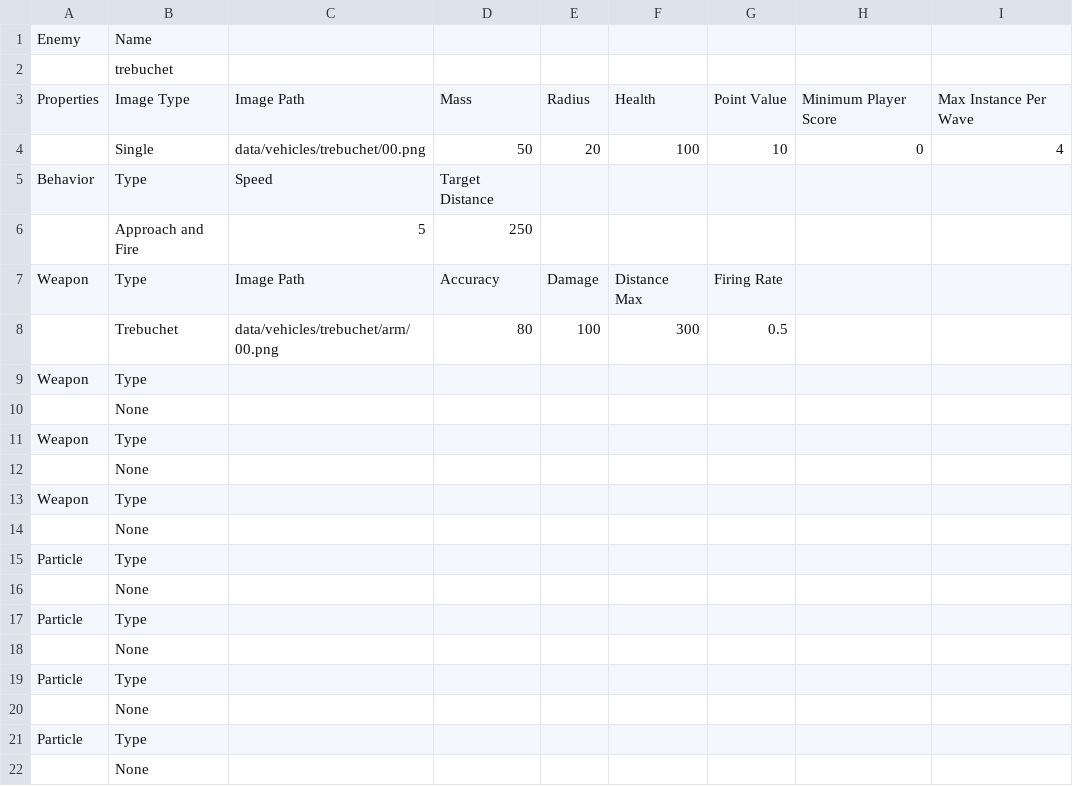
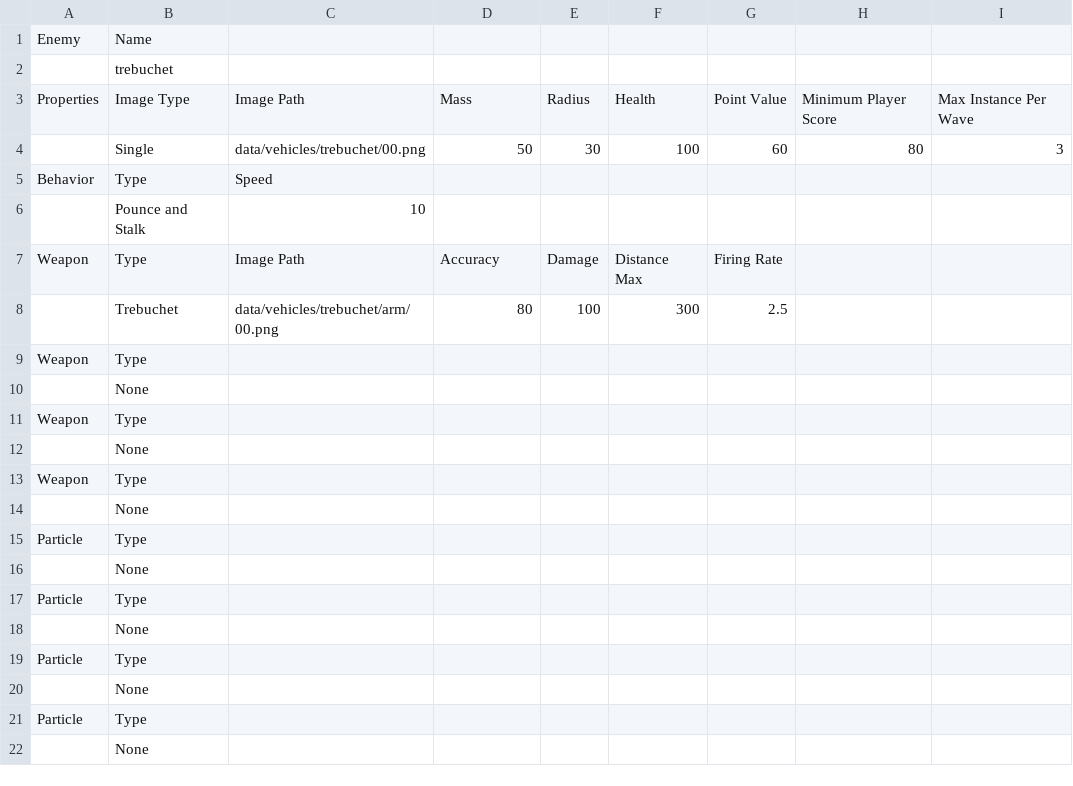
Before and after one commit to sdetwiler/pammo, a CSV file: data/enemies/trebuchet.csv, drawn as a sheet.

Commit message:
new release with vignette, and first pass at jumping trebuchet. Moved some UI stuff around to approximate latest UI mockup.
git-svn-id: http://www.piratestudios.com/pammo/svn@308 fc494e2b-ab4b-0410-a0f4-e0a3d7fb9d21

```diff
--- a/data/enemies/trebuchet.csv
+++ b/data/enemies/trebuchet.csv
@@ -3,7 +3,7 @@
 "Properties","Image Type","Image Path","Mass","Radius","Health","Point Value","Minimum Player Score","Max Instance Per Wave",,,,,
-,"Single","data/vehicles/trebuchet/00.png",50,20,100,10,0,4,,,,,
-"Behavior","Type","Speed","Target Distance","","","","","","","","","",""
-,"Approach and Fire",5,250,,,,,,,,,,
+,"Single","data/vehicles/trebuchet/00.png",50,30,100,60,80,3,,,,,
+"Behavior","Type","Speed","","","","","","","","","","",""
+,"Pounce and Stalk",10,,,,,,,,,,,
 "Weapon","Type","Image Path","Accuracy","Damage","Distance Max","Firing Rate","","","","","","",""
-,"Trebuchet","data/vehicles/trebuchet/arm/00.png",80,100,300,0.5,,,,,,,
+,"Trebuchet","data/vehicles/trebuchet/arm/00.png",80,100,300,2.5,,,,,,,
 "Weapon","Type","","","","","","","","","","","",""
```
Also changed, not shown: data/enemies/test.csv, 19 other files.
